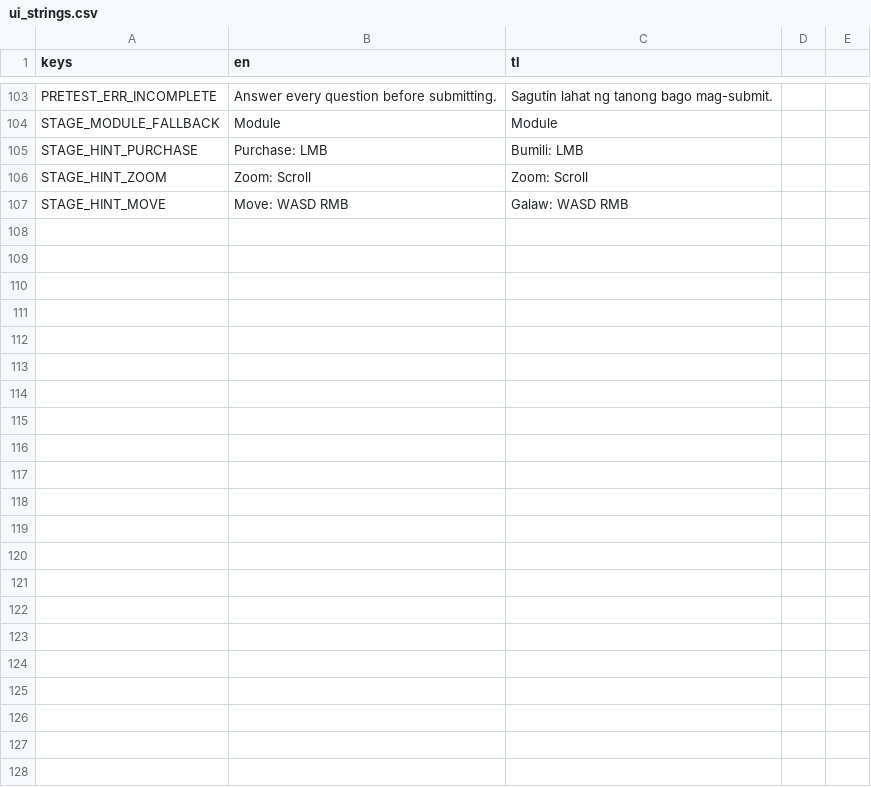
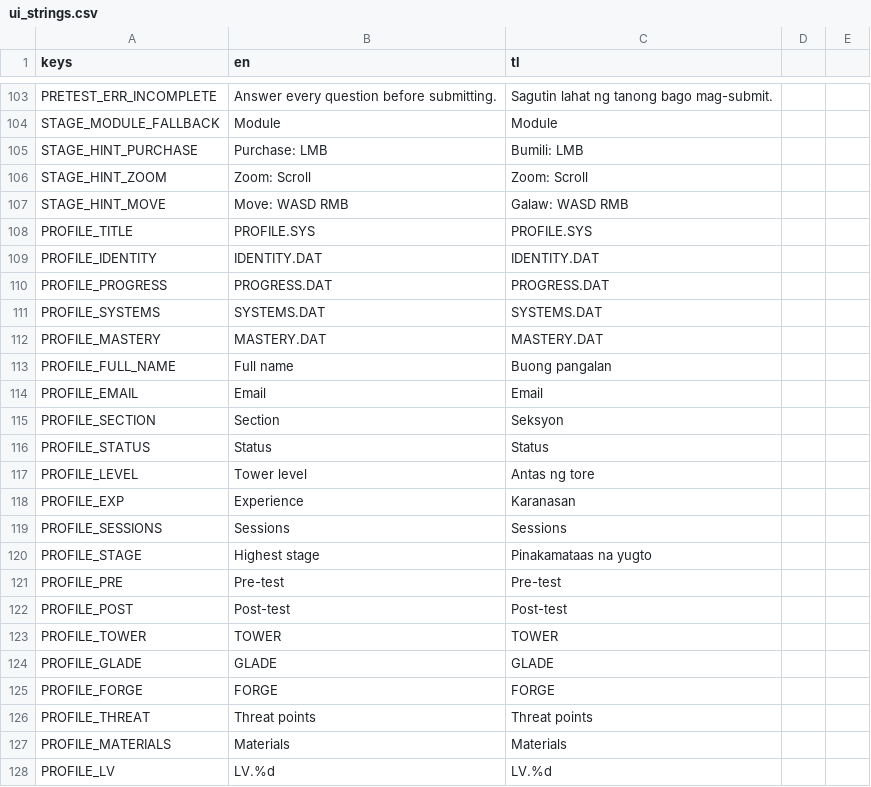
Before and after one commit to Tantalost/LevelBluer, a CSV file: frontend/content/ui_strings.csv, drawn as a sheet; only a part is shown, gaps mark what is left out.

Commit message:
profile

```diff
--- a/frontend/content/ui_strings.csv
+++ b/frontend/content/ui_strings.csv
@@ -107 +107,22 @@ STAGE_HINT_ZOOM,Zoom: Scroll,Zoom: Scroll
 STAGE_HINT_MOVE,Move: WASD  RMB,Galaw: WASD  RMB
+PROFILE_TITLE,PROFILE.SYS,PROFILE.SYS
+PROFILE_IDENTITY,IDENTITY.DAT,IDENTITY.DAT
+PROFILE_PROGRESS,PROGRESS.DAT,PROGRESS.DAT
+PROFILE_SYSTEMS,SYSTEMS.DAT,SYSTEMS.DAT
+PROFILE_MASTERY,MASTERY.DAT,MASTERY.DAT
+PROFILE_FULL_NAME,Full name,Buong pangalan
+PROFILE_EMAIL,Email,Email
+PROFILE_SECTION,Section,Seksyon
+PROFILE_STATUS,Status,Status
+PROFILE_LEVEL,Tower level,Antas ng tore
+PROFILE_EXP,Experience,Karanasan
+PROFILE_SESSIONS,Sessions,Sessions
+PROFILE_STAGE,Highest stage,Pinakamataas na yugto
+PROFILE_PRE,Pre-test,Pre-test
+PROFILE_POST,Post-test,Post-test
+PROFILE_TOWER,TOWER,TOWER
+PROFILE_GLADE,GLADE,GLADE
+PROFILE_FORGE,FORGE,FORGE
+PROFILE_THREAT,Threat points,Threat points
+PROFILE_MATERIALS,Materials,Materials
+PROFILE_LV,LV.%d,LV.%d
```
Also changed, not shown: 52 other files.
